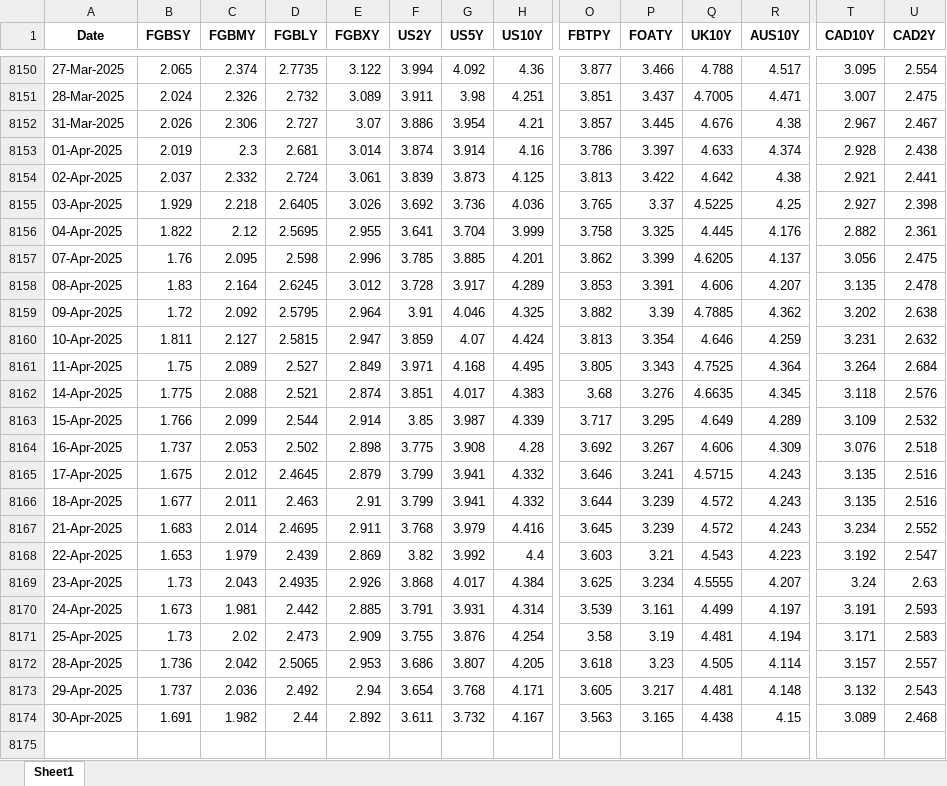
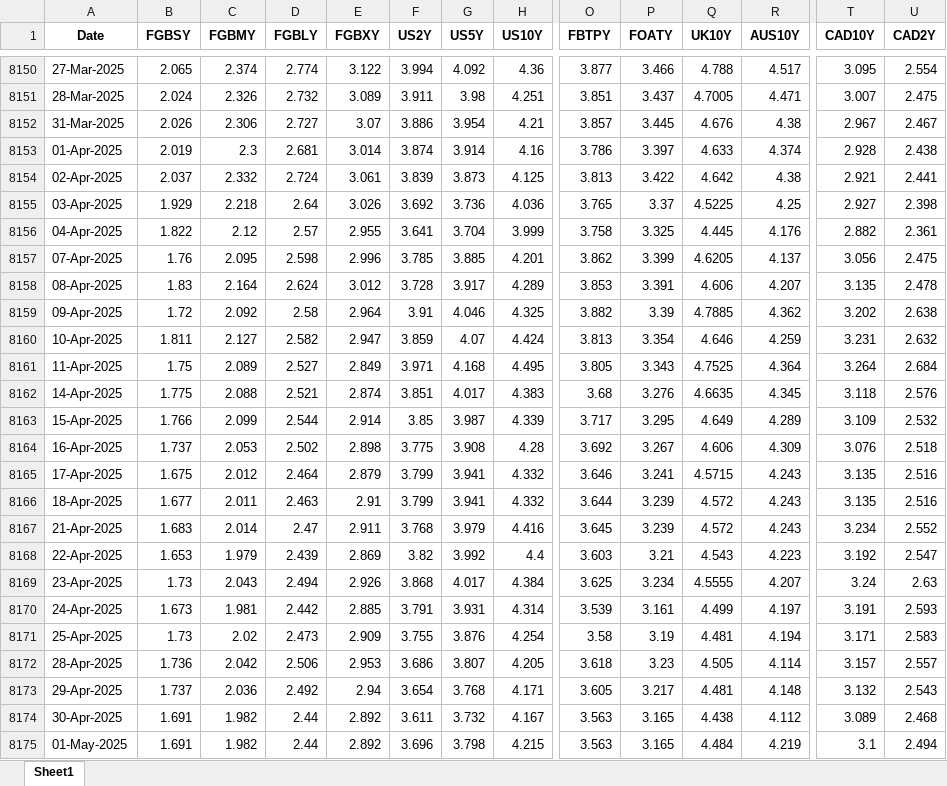
Before and after one commit to thakkarchintan/bond-analytics, an Excel workbook: Final.xlsx, sheet Sheet1, drawn as a sheet; only a part is shown, gaps mark what is left out; values as stored, in another font and other column widths than the file's, no borders; rows hold the shown columns only; the diff covers the shown part only; the diff names each change by its address in the sheet, - before the commit and + after, or states it on an @@ line.

```diff
--- a/Final.xlsx (sheet Sheet1)
+++ b/Final.xlsx (sheet Sheet1)
-D8150 (FGBLY): 2.7735
+D8150 (FGBLY): 2.774
-D8155 (FGBLY): 2.6405
+D8155 (FGBLY): 2.64
-D8156 (FGBLY): 2.5695
+D8156 (FGBLY): 2.57
-D8158 (FGBLY): 2.6245
+D8158 (FGBLY): 2.624
-D8159 (FGBLY): 2.5795
+D8159 (FGBLY): 2.58
-D8160 (FGBLY): 2.5815
+D8160 (FGBLY): 2.582
-D8165 (FGBLY): 2.4645
+D8165 (FGBLY): 2.464
-D8167 (FGBLY): 2.4695
+D8167 (FGBLY): 2.47
-D8169 (FGBLY): 2.4935
+D8169 (FGBLY): 2.494
-D8172 (FGBLY): 2.5065
+D8172 (FGBLY): 2.506
-R8174 (AUS10Y): 4.15
+R8174 (AUS10Y): 4.112
+row 8175: 01-May-2025 | 1.691 | 1.982 | 2.44 | 2.892 | 3.696 | 3.798 | 4.215 | 3.563 | 3.165 | 4.484 | 4.219 | 3.1 | 2.494
```
Also changed, not shown: 27 edited cells elsewhere in this sheet.
